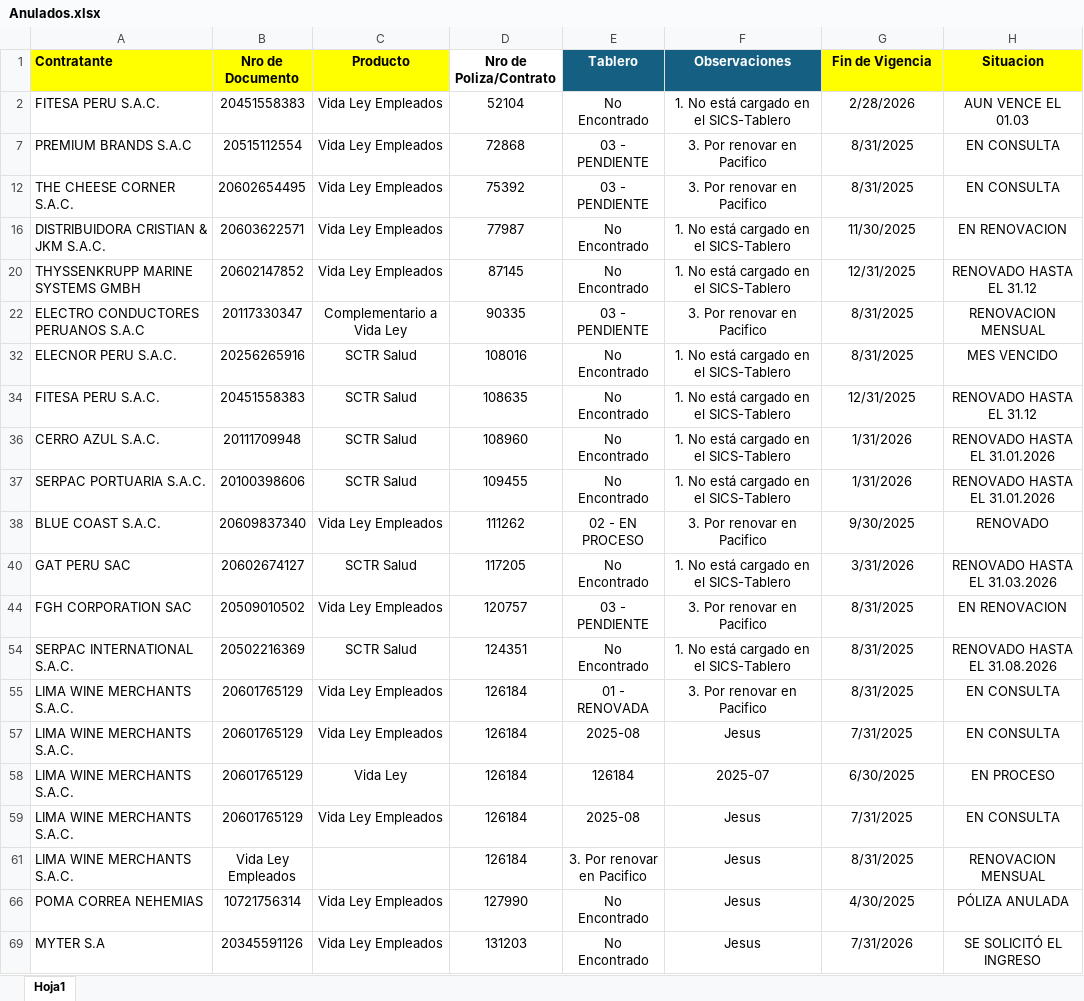
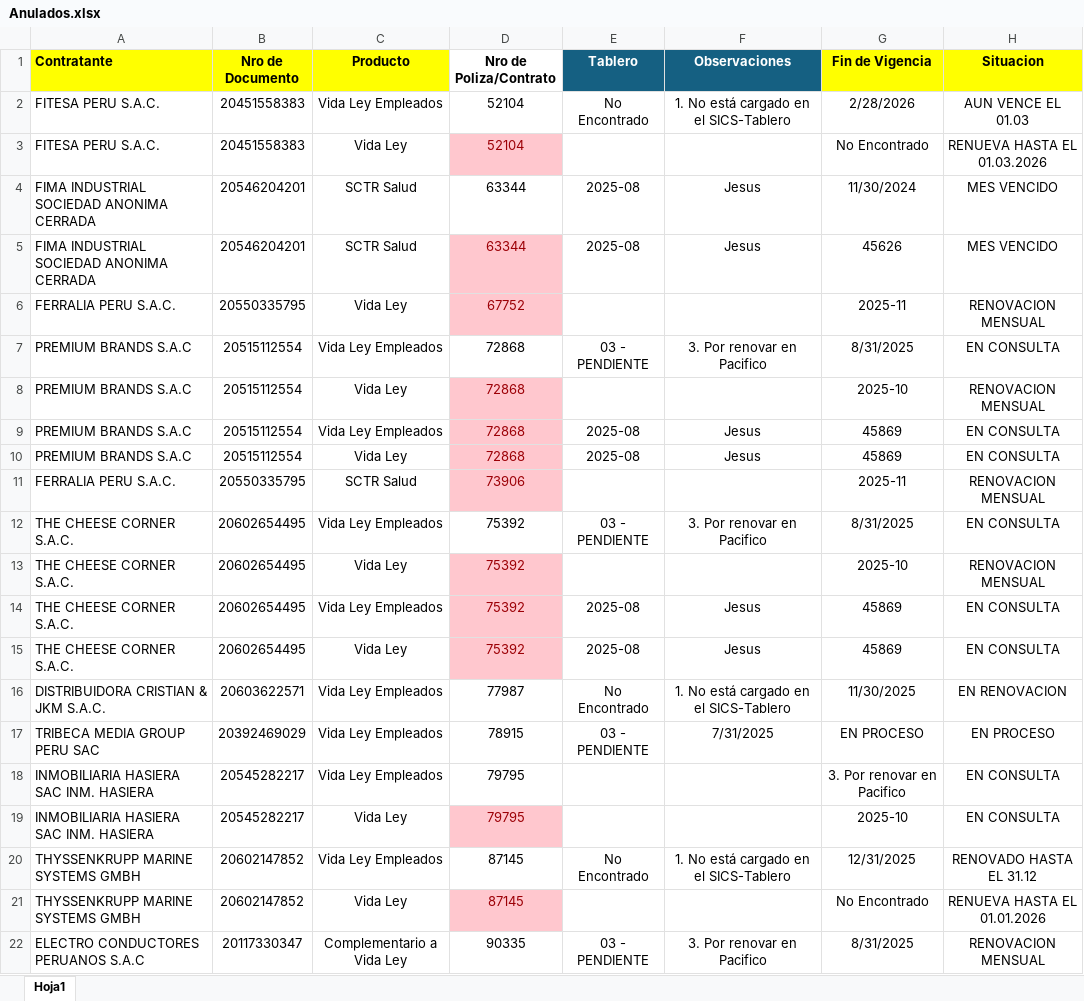
Before and after one commit to RnArauj0/Validaciones, an Excel workbook: src/app/data/input/PreparaciónPacífico/Anulados/Anulados.xlsx, sheet Hoja1, drawn as a sheet; only a part is shown; the shorter side is filled out with more unchanged rows; values as stored, in another font and other column widths than the file's, no borders; conditional formats not drawn; the diff covers the shown part only; the diff names each change by its address in the sheet, - before the commit and + after, or states it on an @@ line.

Commit message:
Elimina duplicados en el archivo de Anulados y ajusta la preparación de columnas finales en la integración de Pacífico

```diff
--- a/src/app/data/input/PreparaciónPacífico/Anulados/Anulados.xlsx (sheet Hoja1)
+++ b/src/app/data/input/PreparaciónPacífico/Anulados/Anulados.xlsx (sheet Hoja1)
@@ row 3 unhidden: FITESA PERU S.A.C. | 20451558383 | Vida Ley | 52104 |  |  | No Encontrado | RENUEVA HASTA EL 01.03.2026 @@
@@ row 4 unhidden: FIMA INDUSTRIAL SOCIEDAD ANONIMA CERRADA | 20546204201 | SCTR Salud | 63344 | 2025-08 | Jesus | 11/30/2024 | MES VENCIDO @@
@@ row 5 unhidden: FIMA INDUSTRIAL SOCIEDAD ANONIMA CERRADA | 20546204201 | SCTR Salud | 63344 | 2025-08 | Jesus | 45626 | MES VENCIDO @@
@@ row 6 unhidden: FERRALIA PERU S.A.C. | 20550335795 | Vida Ley | 67752 |  |  | 2025-11 | RENOVACION MENSUAL @@
@@ row 8 unhidden: PREMIUM BRANDS S.A.C | 20515112554 | Vida Ley | 72868 |  |  | 2025-10 | RENOVACION MENSUAL @@
@@ row 9 unhidden: PREMIUM BRANDS S.A.C | 20515112554 | Vida Ley Empleados | 72868 | 2025-08 | Jesus | 45869 | EN CONSULTA @@
@@ row 10 unhidden: PREMIUM BRANDS S.A.C | 20515112554 | Vida Ley | 72868 | 2025-08 | Jesus | 45869 | EN CONSULTA @@
@@ row 11 unhidden: FERRALIA PERU S.A.C. | 20550335795 | SCTR Salud | 73906 |  |  | 2025-11 | RENOVACION MENSUAL @@
@@ row 13 unhidden: THE CHEESE CORNER S.A.C. | 20602654495 | Vida Ley | 75392 |  |  | 2025-10 | RENOVACION MENSUAL @@
@@ row 14 unhidden: THE CHEESE CORNER S.A.C. | 20602654495 | Vida Ley Empleados | 75392 | 2025-08 | Jesus | 45869 | EN CONSULTA @@
@@ row 15 unhidden: THE CHEESE CORNER S.A.C. | 20602654495 | Vida Ley | 75392 | 2025-08 | Jesus | 45869 | EN CONSULTA @@
@@ row 17 unhidden: TRIBECA MEDIA GROUP PERU SAC | 20392469029 | Vida Ley Empleados | 78915 | 03 - PENDIENTE | 7/31/2025 | EN PROCESO | EN PROCESO @@
@@ row 18 unhidden: INMOBILIARIA HASIERA SAC INM. HASIERA | 20545282217 | Vida Ley Empleados | 79795 |  |  | 3. Por renovar en Pacifico | EN CONSULTA @@
@@ row 19 unhidden: INMOBILIARIA HASIERA SAC INM. HASIERA | 20545282217 | Vida Ley | 79795 |  |  | 2025-10 | EN CONSULTA @@
@@ row 21 unhidden: THYSSENKRUPP MARINE SYSTEMS GMBH | 20602147852 | Vida Ley | 87145 |  |  | No Encontrado | RENUEVA HASTA EL 01.01.2026 @@
```
Also changed, not shown: 227 hidden or unhidden rows elsewhere in this sheet, src/app/data/input/PreparaciónPacífico/Reporte-polizas-2025-12-03_11-30-32.xlsx, src/app/data/output/Pacífico/Base_Pacifico.xlsx, 9 other files.
